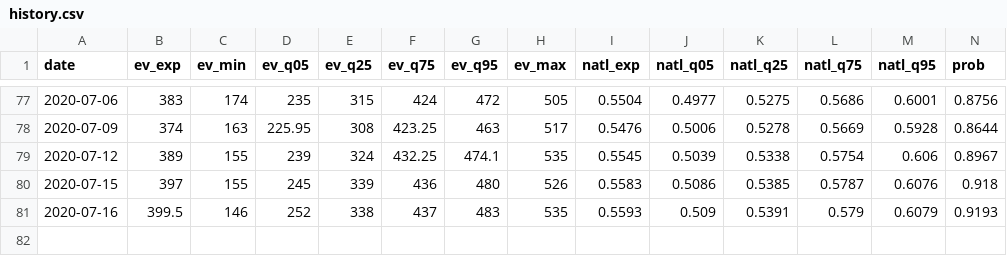
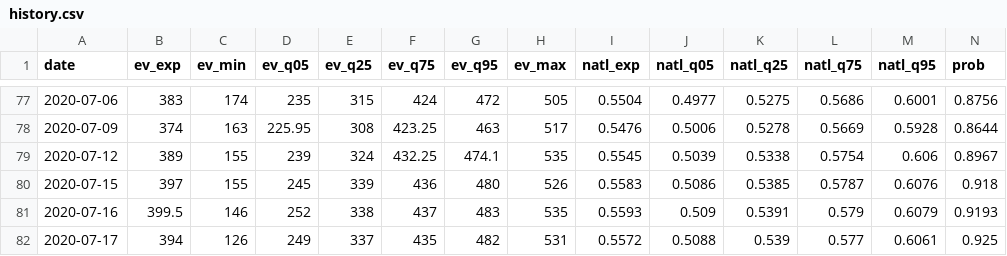
Before and after one commit to CoryMcCartan/president, a CSV file: docs/history.csv, drawn as a sheet; only a part is shown, gaps mark what is left out; rows hold the shown columns only; the diff names each change by its address in the sheet, - before the commit and + after, or states it on an @@ line.

```diff
--- a/docs/history.csv
+++ b/docs/history.csv
+row 82: 2020-07-17 | 394 | 126 | 249 | 337 | 435 | 482 | 531 | 0.5572 | 0.5088 | 0.539 | 0.577 | 0.6061 | 0.925
```
Also changed, not shown: docs/polls.csv, docs/state_history.csv, 2 other files.
